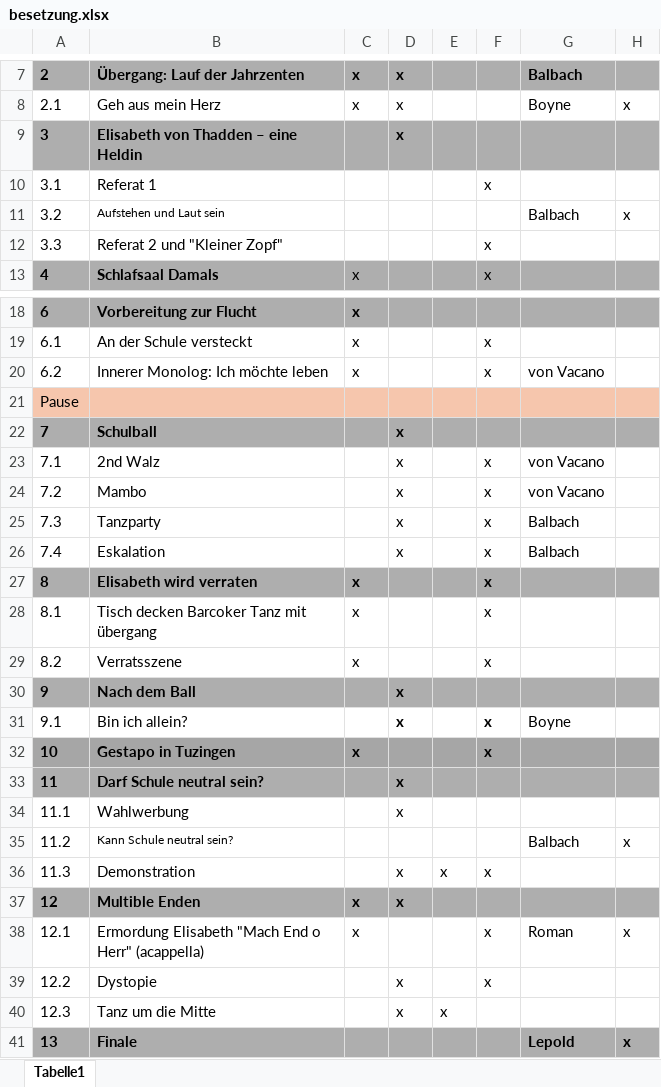
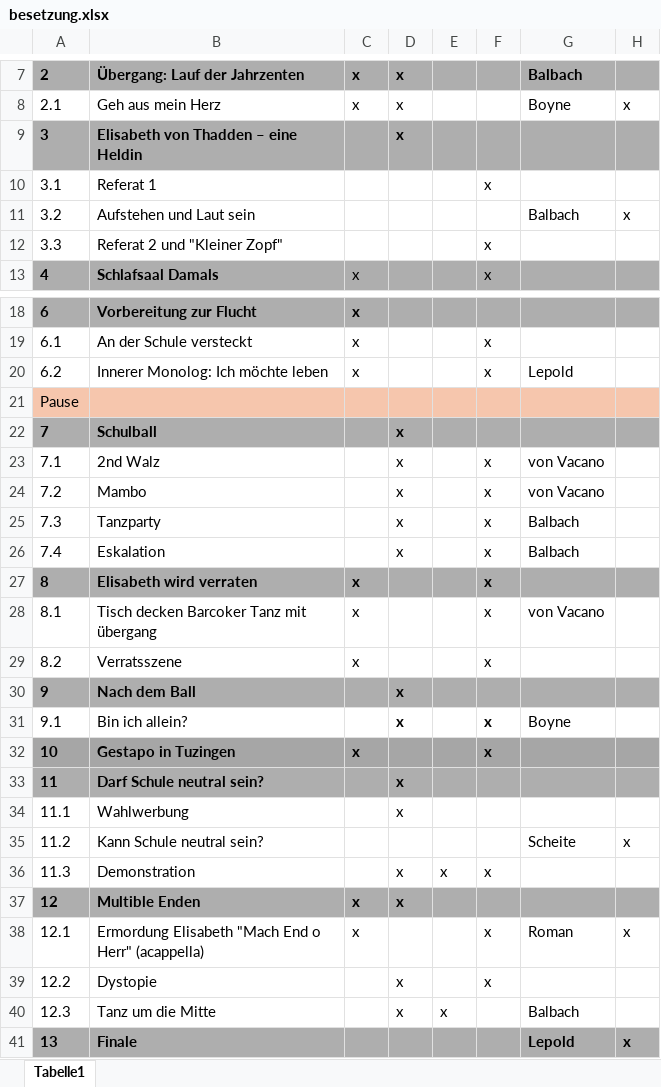
Before and after one commit to LepoldThaddenschule/thadden27, an Excel workbook: besetzung.xlsx, sheet Tabelle1, drawn as a sheet; only a part is shown, gaps mark what is left out; values as stored, in another font and other column widths than the file's, no borders; the diff names each change by its address in the sheet, - before the commit and + after, or states it on an @@ line.

```diff
--- a/besetzung.xlsx (sheet Tabelle1)
+++ b/besetzung.xlsx (sheet Tabelle1)
@@ B11 text size: larger @@
-G20: von Vacano
+G20: Lepold
-G28: (empty)
+G28: von Vacano
@@ B35 text size: larger @@
-G35: Balbach
+G35: Scheite
-G40: (empty)
+G40: Balbach
```
Also changed, not shown: 1 other file.
